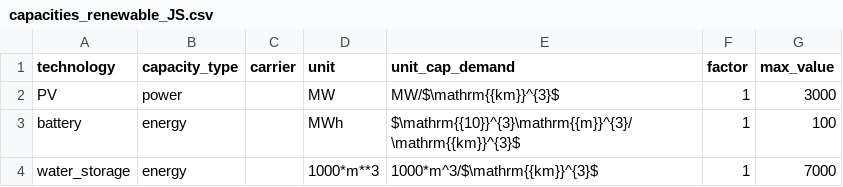
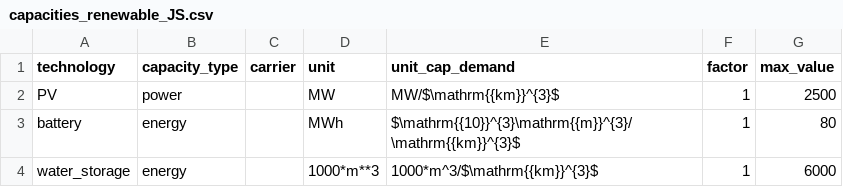
Before and after one commit to ZEN-universe/ZEN-garden, a CSV file: zen_garden/postprocess/results/capacities_renewable_JS.csv, drawn as a sheet.

```diff
--- a/zen_garden/postprocess/results/capacities_renewable_JS.csv
+++ b/zen_garden/postprocess/results/capacities_renewable_JS.csv
@@ -1,4 +1,4 @@
 technology,capacity_type, carrier, unit, unit_cap_demand, factor, max_value
-PV,power,,MW,MW/$\mathrm{{km}}^{3}$,1,3000
-battery,energy,,MWh,$\mathrm{{10}}^{3}\mathrm{{m}}^{3}/\mathrm{{km}}^{3}$,1,100
-water_storage,energy,,1000*m**3,1000*m^3/$\mathrm{{km}}^{3}$,1,7000
+PV,power,,MW,MW/$\mathrm{{km}}^{3}$,1,2500
+battery,energy,,MWh,$\mathrm{{10}}^{3}\mathrm{{m}}^{3}/\mathrm{{km}}^{3}$,1,80
+water_storage,energy,,1000*m**3,1000*m^3/$\mathrm{{km}}^{3}$,1,6000
```
Also changed, not shown: zen_garden/postprocess/results/imports.csv, 1 other file.
